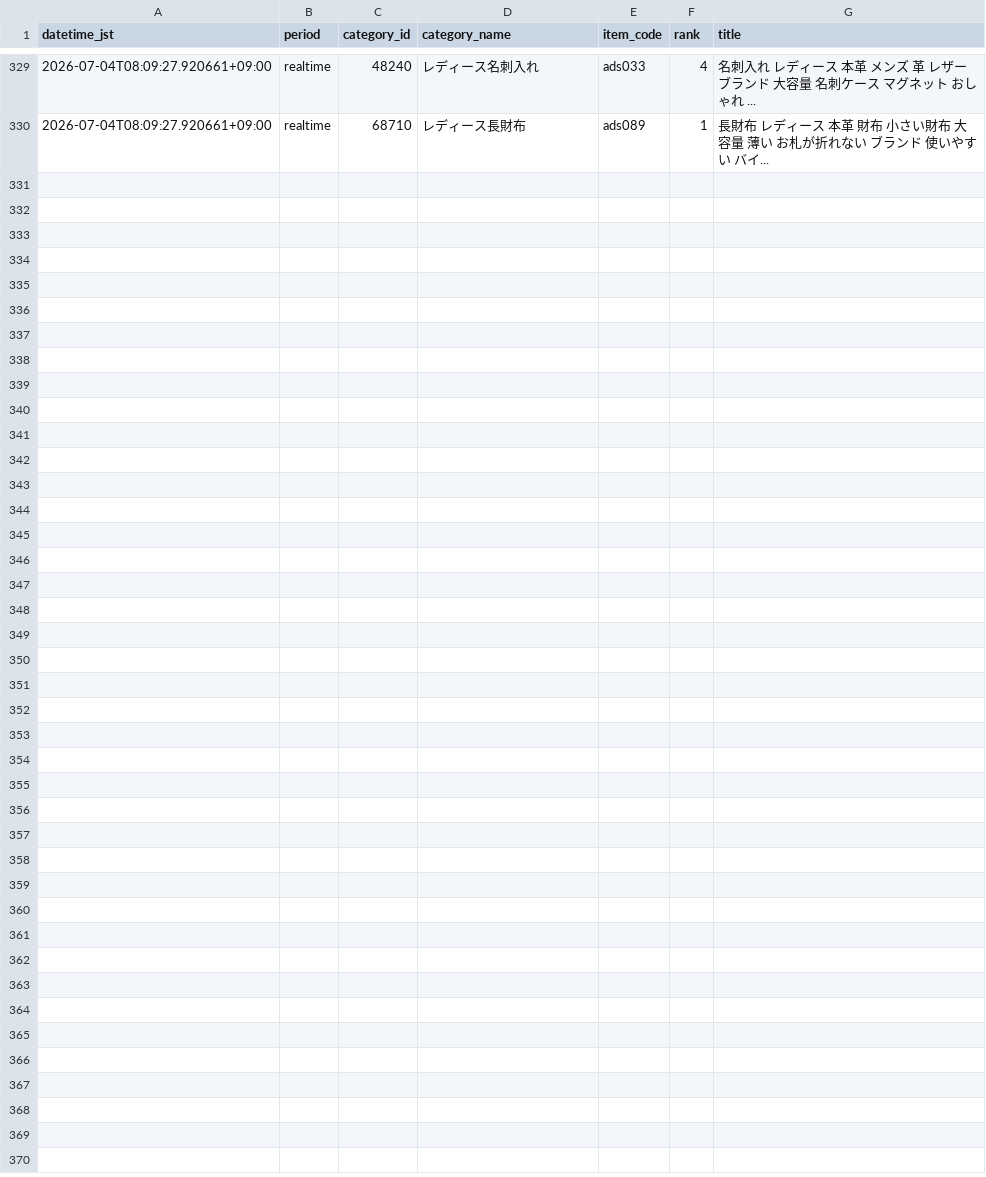
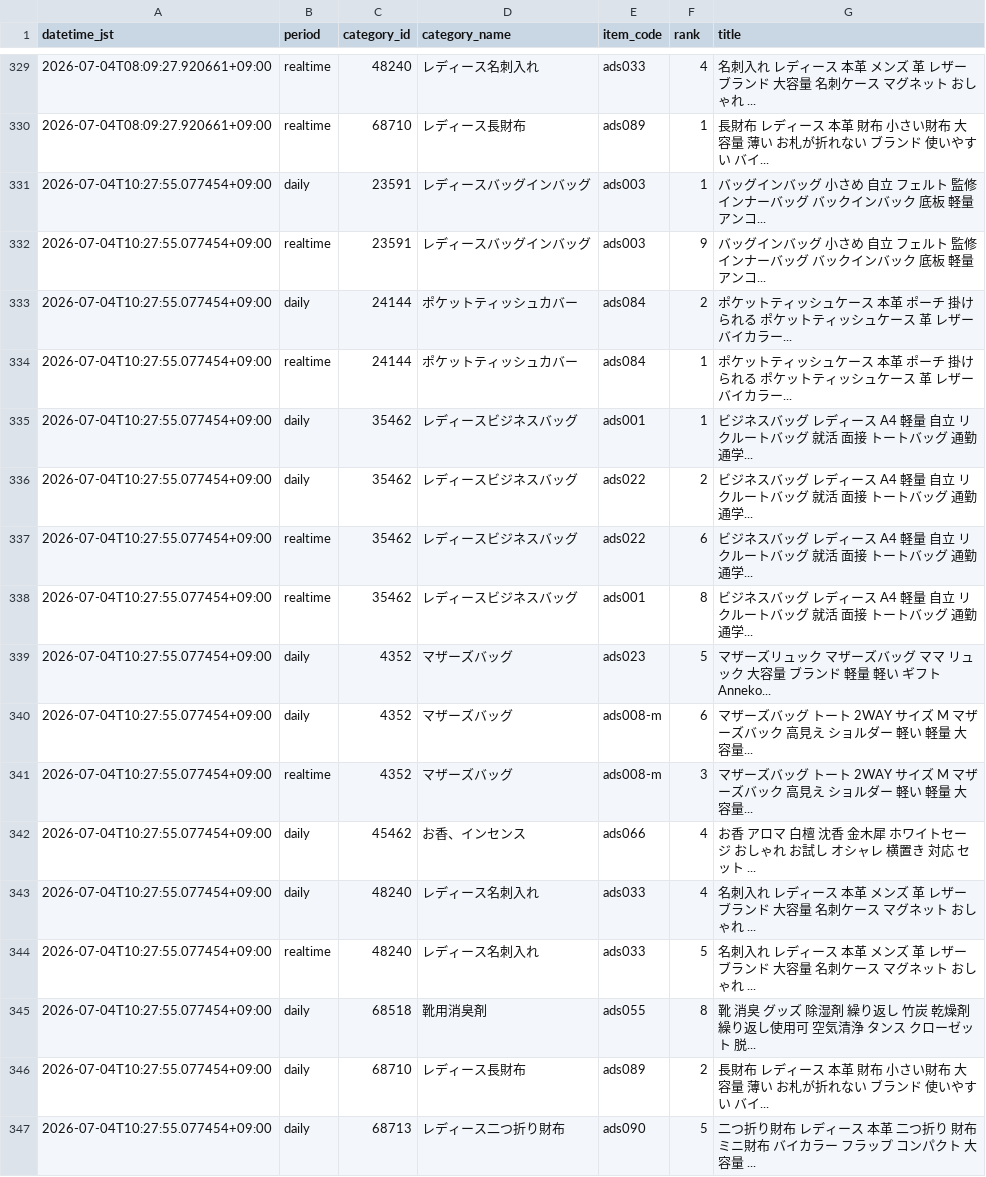
Before and after one commit to ads-hideki/yahoo-ranking-monitor, a CSV file: data/history.csv, drawn as a sheet; only a part is shown, gaps mark what is left out; the diff names each change by its address in the sheet, - before the commit and + after, or states it on an @@ line.

```diff
--- a/data/history.csv
+++ b/data/history.csv
+row 331: 2026-07-04T10:27:55.077454+09:00 | daily | 23591 | レディースバッグインバッグ | ads003 | 1 | バッグインバッグ 小さめ 自立 フェルト 監修 インナーバッグ バックインバック 底板 軽量 アンコ...
+row 332: 2026-07-04T10:27:55.077454+09:00 | realtime | 23591 | レディースバッグインバッグ | ads003 | 9 | バッグインバッグ 小さめ 自立 フェルト 監修 インナーバッグ バックインバック 底板 軽量 アンコ...
+row 333: 2026-07-04T10:27:55.077454+09:00 | daily | 24144 | ポケットティッシュカバー | ads084 | 2 | ポケットティッシュケース 本革 ポーチ 掛けられる ポケットティッシュケース 革 レザー バイカラー...
+row 334: 2026-07-04T10:27:55.077454+09:00 | realtime | 24144 | ポケットティッシュカバー | ads084 | 1 | ポケットティッシュケース 本革 ポーチ 掛けられる ポケットティッシュケース 革 レザー バイカラー...
+row 335: 2026-07-04T10:27:55.077454+09:00 | daily | 35462 | レディースビジネスバッグ | ads001 | 1 | ビジネスバッグ レディース A4 軽量 自立 リクルートバッグ 就活 面接 トートバッグ 通勤 通学...
+row 336: 2026-07-04T10:27:55.077454+09:00 | daily | 35462 | レディースビジネスバッグ | ads022 | 2 | ビジネスバッグ レディース A4 軽量 自立 リクルートバッグ 就活 面接 トートバッグ 通勤 通学...
+row 337: 2026-07-04T10:27:55.077454+09:00 | realtime | 35462 | レディースビジネスバッグ | ads022 | 6 | ビジネスバッグ レディース A4 軽量 自立 リクルートバッグ 就活 面接 トートバッグ 通勤 通学...
+row 338: 2026-07-04T10:27:55.077454+09:00 | realtime | 35462 | レディースビジネスバッグ | ads001 | 8 | ビジネスバッグ レディース A4 軽量 自立 リクルートバッグ 就活 面接 トートバッグ 通勤 通学...
+row 339: 2026-07-04T10:27:55.077454+09:00 | daily | 4352 | マザーズバッグ | ads023 | 5 | マザーズリュック マザーズバッグ ママ リュック 大容量 ブランド 軽量 軽い ギフト Anneko...
+row 340: 2026-07-04T10:27:55.077454+09:00 | daily | 4352 | マザーズバッグ | ads008-m | 6 | マザーズバッグ トート 2WAY サイズ M マザーズバック 高見え ショルダー 軽い 軽量 大容量...
+row 341: 2026-07-04T10:27:55.077454+09:00 | realtime | 4352 | マザーズバッグ | ads008-m | 3 | マザーズバッグ トート 2WAY サイズ M マザーズバック 高見え ショルダー 軽い 軽量 大容量...
+row 342: 2026-07-04T10:27:55.077454+09:00 | daily | 45462 | お香、インセンス | ads066 | 4 | お香 アロマ 白檀 沈香 金木犀 ホワイトセージ おしゃれ お試し オシャレ 横置き 対応 セット ...
+row 343: 2026-07-04T10:27:55.077454+09:00 | daily | 48240 | レディース名刺入れ | ads033 | 4 | 名刺入れ レディース 本革 メンズ 革 レザー ブランド 大容量 名刺ケース マグネット おしゃれ ...
+row 344: 2026-07-04T10:27:55.077454+09:00 | realtime | 48240 | レディース名刺入れ | ads033 | 5 | 名刺入れ レディース 本革 メンズ 革 レザー ブランド 大容量 名刺ケース マグネット おしゃれ ...
+row 345: 2026-07-04T10:27:55.077454+09:00 | daily | 68518 | 靴用消臭剤 | ads055 | 8 | 靴 消臭 グッズ 除湿剤 繰り返し 竹炭 乾燥剤 繰り返し使用可 空気清浄 タンス クローゼット 脱...
+row 346: 2026-07-04T10:27:55.077454+09:00 | daily | 68710 | レディース長財布 | ads089 | 2 | 長財布 レディース 本革 財布 小さい財布 大容量 薄い お札が折れない ブランド 使いやすい バイ...
+row 347: 2026-07-04T10:27:55.077454+09:00 | daily | 68713 | レディース二つ折り財布 | ads090 | 5 | 二つ折り財布 レディース 本革 二つ折り 財布 ミニ財布 バイカラー フラップ コンパクト 大容量 ...
```
Also changed, not shown: 5 other files.
